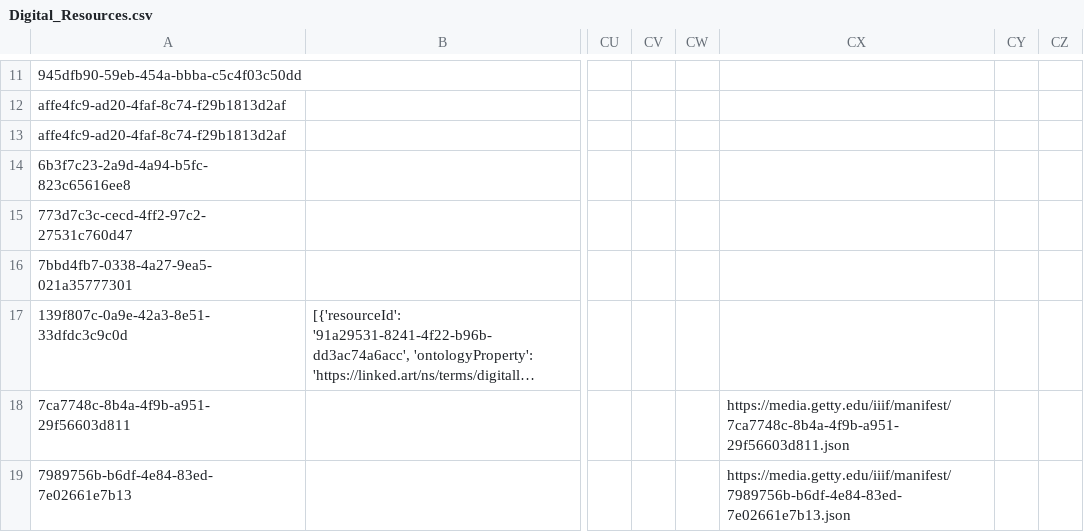
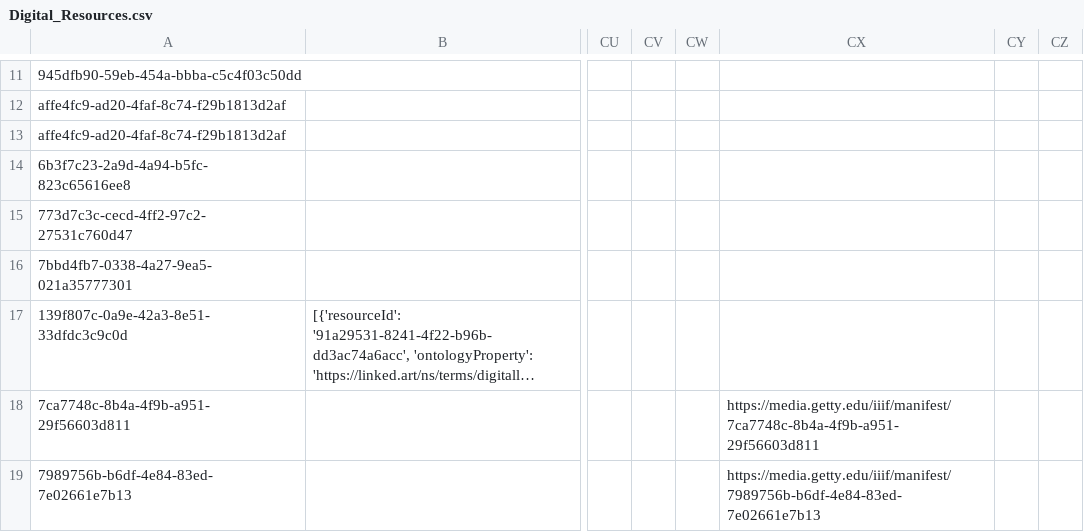
Before and after one commit to archesproject/arches-for-science, a CSV file: afs/pkg/business_data/Digital_Resources.csv, drawn as a sheet; only a part is shown, gaps mark what is left out; long unchanged cells end in …; the diff covers the shown part only; the diff names each change by its address in the sheet, - before the commit and + after, or states it on an @@ line.

```diff
--- a/afs/pkg/business_data/Digital_Resources.csv
+++ b/afs/pkg/business_data/Digital_Resources.csv
-CX18: https://media.getty.edu/iiif/manifest/7ca7748c-8b4a-4f9b-a951-29f56603d811.json
+CX18: https://media.getty.edu/iiif/manifest/7ca7748c-8b4a-4f9b-a951-29f56603d811
-CX19: https://media.getty.edu/iiif/manifest/7989756b-b6df-4e84-83ed-7e02661e7b13.json
+CX19: https://media.getty.edu/iiif/manifest/7989756b-b6df-4e84-83ed-7e02661e7b13
```
Also changed, not shown: 1 added row and 2 edited cells elsewhere in this file, afs/pkg/business_data/Visual_Work.csv, 6 other files.
